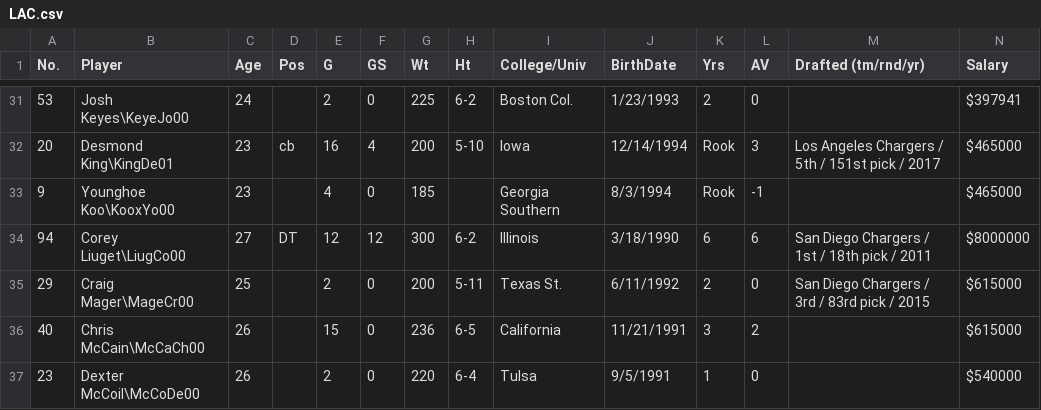
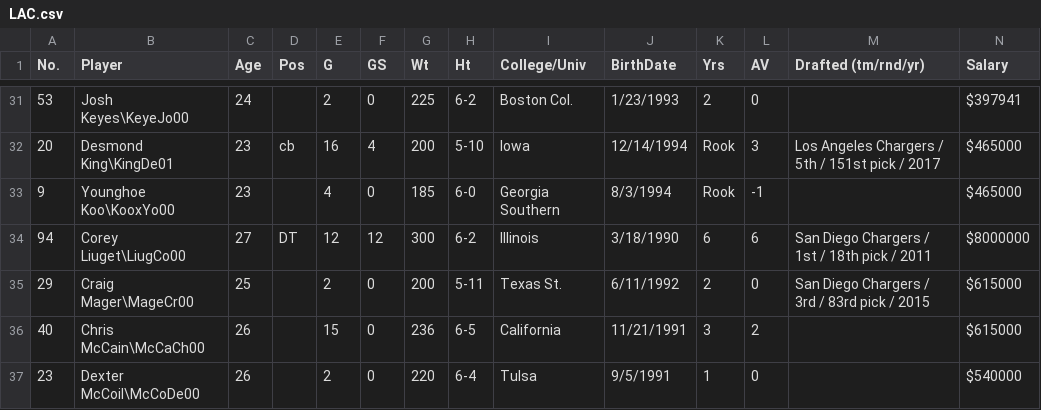
Before and after one commit to willengel4/database, a CSV file: 2017/LAC.csv, drawn as a sheet; only a part is shown, gaps mark what is left out.

```diff
--- a/2017/LAC.csv
+++ b/2017/LAC.csv
@@ -32,3 +32,3 @@ No.,Player,Age,Pos,G,GS,Wt,Ht,College/Univ,BirthDate,Yrs,AV,Drafted (tm/rnd/yr),
 20,Desmond King\KingDe01,23,cb,16,4,200,5-10,Iowa,12/14/1994,Rook,3,Los Angeles Chargers / 5th / 151st pick / 2017,$465000
-9,Younghoe Koo\KooxYo00,23,,4,0,185,,Georgia Southern,8/3/1994,Rook,-1,,$465000
+9,Younghoe Koo\KooxYo00,23,,4,0,185,6-0,Georgia Southern,8/3/1994,Rook,-1,,$465000
 94,Corey Liuget\LiugCo00,27,DT,12,12,300,6-2,Illinois,3/18/1990,6,6,San Diego Chargers / 1st / 18th pick / 2011,$8000000
```
Also changed, not shown: 5 other files.
